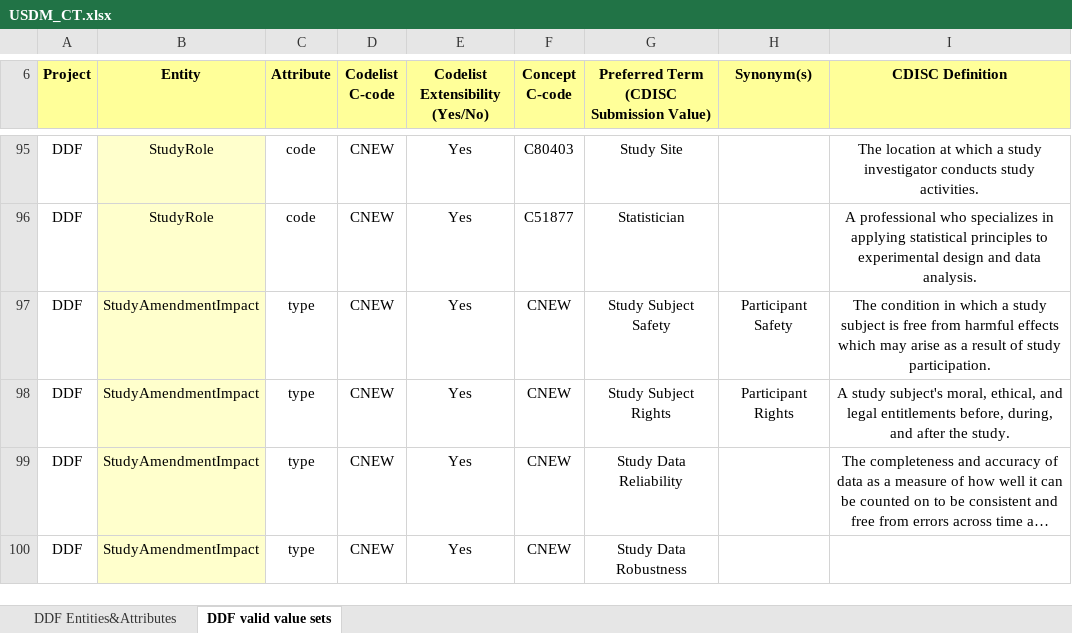
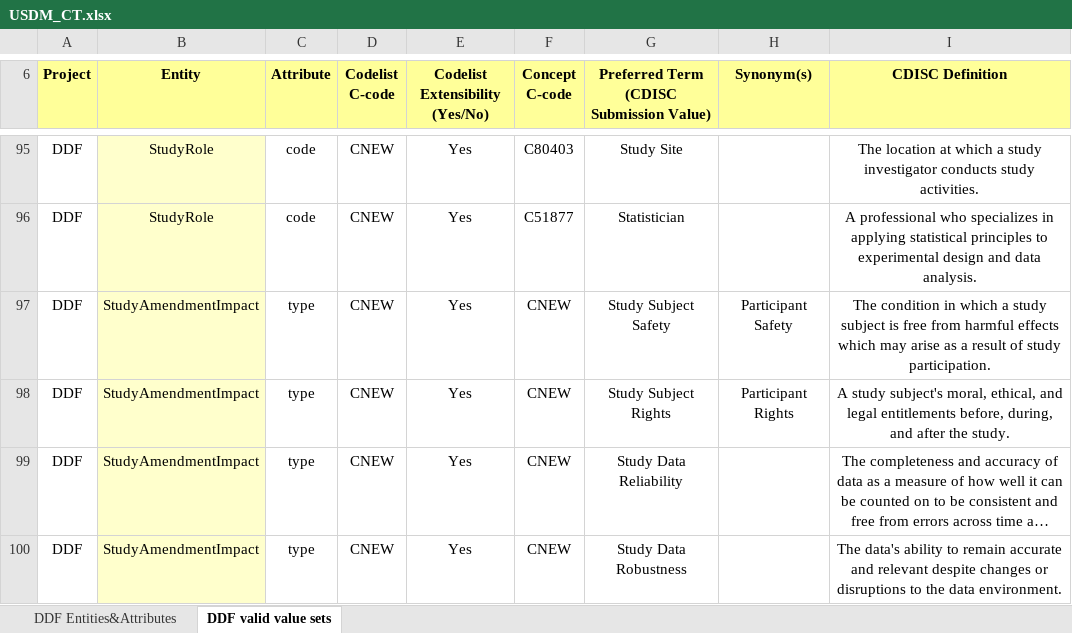
Before and after one commit to cdisc-org/DDF-RA, an Excel workbook: Deliverables/CT/USDM_CT.xlsx, sheet DDF valid value sets, drawn as a sheet; only a part is shown, gaps mark what is left out; long unchanged cells end in …; values as stored, in another font and other column widths than the file's, no borders; conditional formats not drawn; the diff names each change by its address in the sheet, - before the commit and + after, or states it on an @@ line.

Commit message:
Added Data Robustness definition

```diff
--- a/Deliverables/CT/USDM_CT.xlsx (sheet DDF valid value sets)
+++ b/Deliverables/CT/USDM_CT.xlsx (sheet DDF valid value sets)
-I100 (CDISC Definition): (empty)
+I100 (CDISC Definition): The data's ability to remain accurate and relevant despite changes or disruptions to the data environment.
```
Also changed, not shown: Deliverables/CT/USDM_CT_Changes.xlsx.
